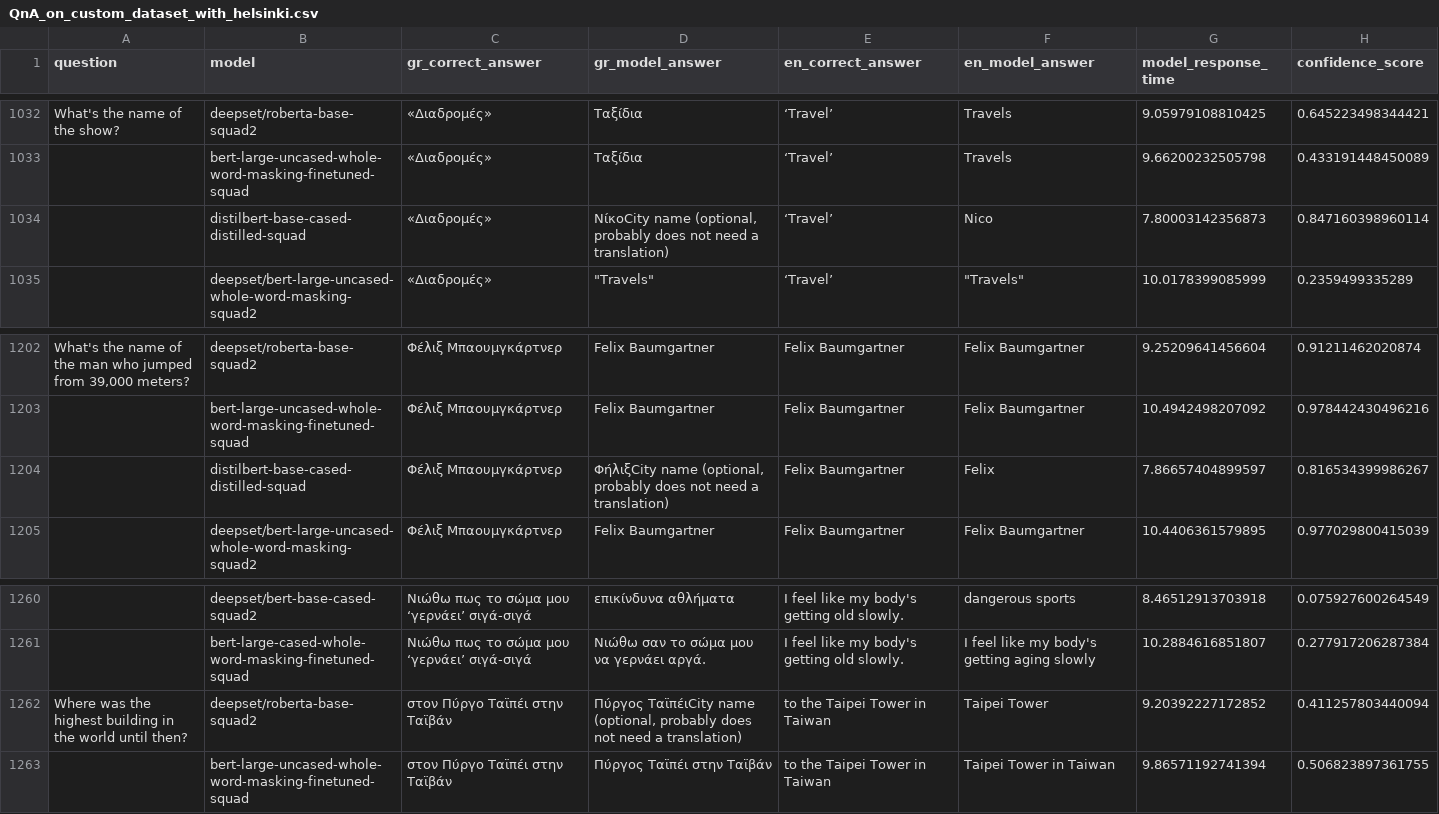
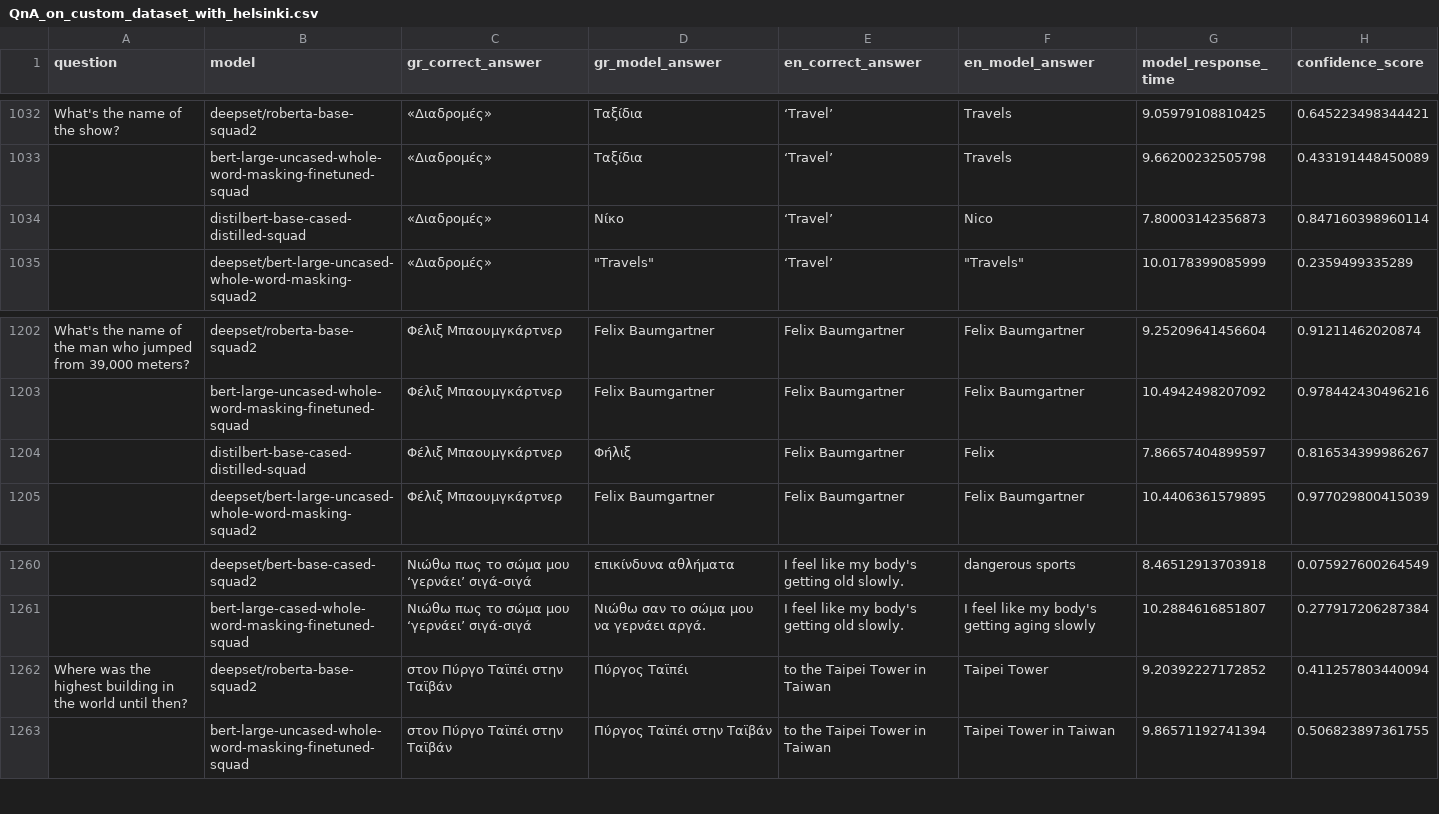
Before and after one commit to Rantaplanb/question-answering-evaluation, a CSV file: evaluation/1.BERT_models_QnA/output_data/QnA_on_custom_dataset_with_helsinki.csv, drawn as a sheet; only a part is shown, gaps mark what is left out; the diff covers the shown part only; the diff names each change by its address in the sheet, - before the commit and + after, or states it on an @@ line.

```diff
--- a/evaluation/1.BERT_models_QnA/output_data/QnA_on_custom_dataset_with_helsinki.csv
+++ b/evaluation/1.BERT_models_QnA/output_data/QnA_on_custom_dataset_with_helsinki.csv
-D1034 (gr_model_answer): ΝίκοCity name (optional, probably does not need a translation)
+D1034 (gr_model_answer): Νίκο
-D1204 (gr_model_answer): ΦήλιξCity name (optional, probably does not need a translation)
+D1204 (gr_model_answer): Φήλιξ
-D1262 (gr_model_answer): Πύργος ΤαϊπέιCity name (optional, probably does not need a translation)
+D1262 (gr_model_answer): Πύργος Ταϊπέι
```
Also changed, not shown: 36 edited cells elsewhere in this file, 7 other files.
